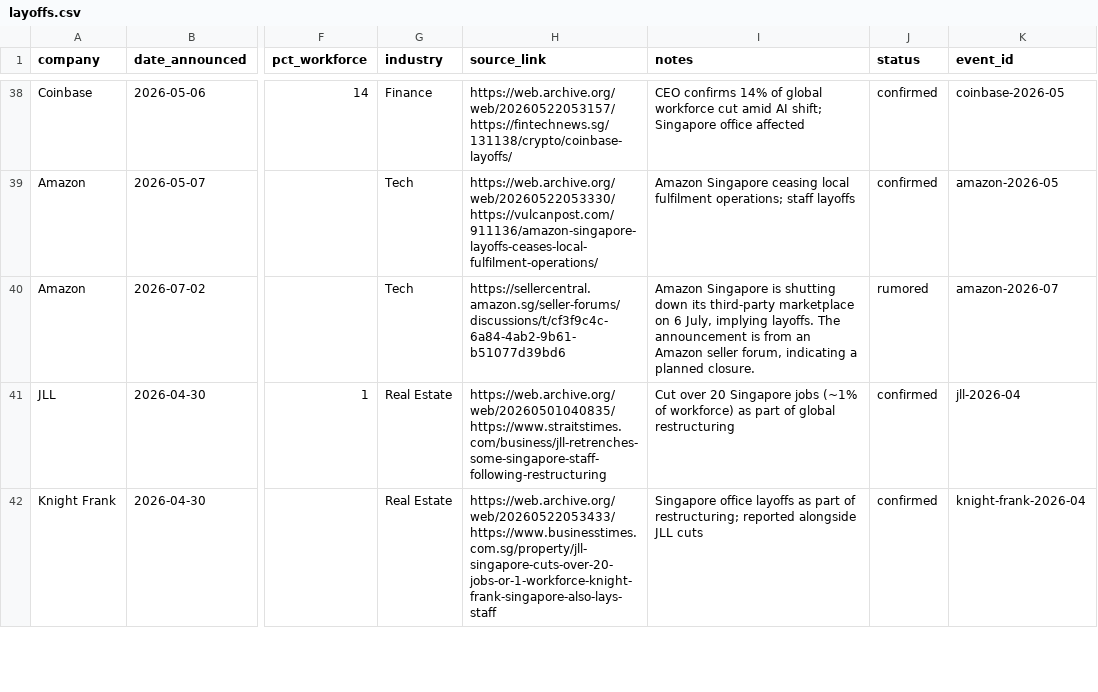
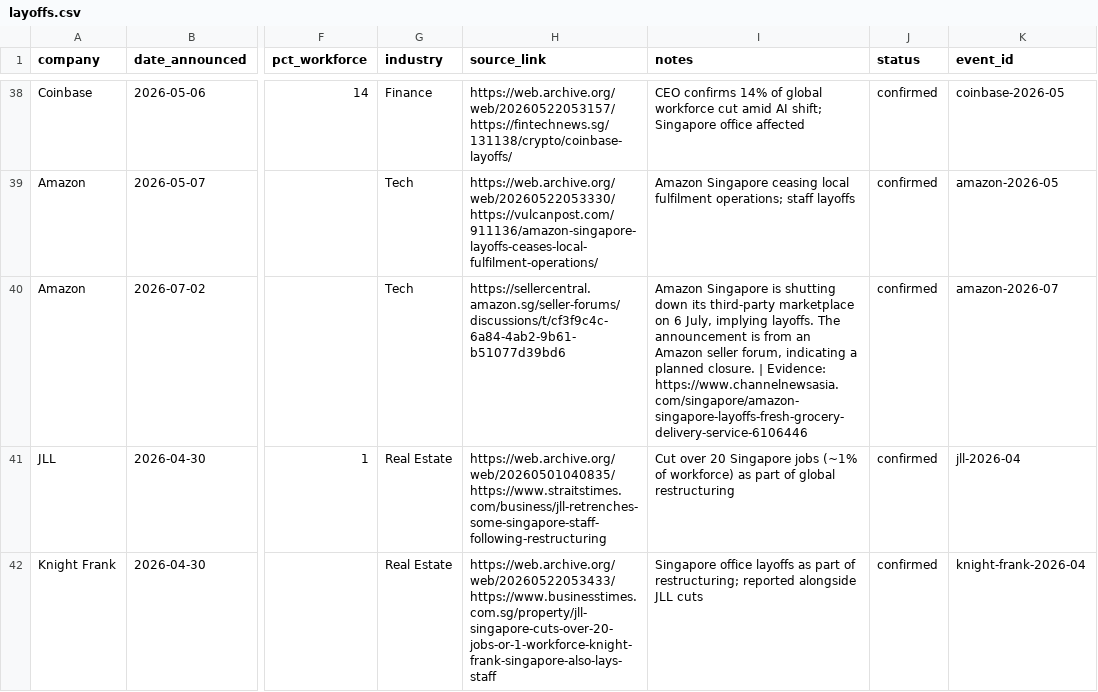
Before and after one commit to luarss/sg-layoffz, a CSV file: data/layoffs.csv, drawn as a sheet; only a part is shown, gaps mark what is left out; the diff covers the shown part only; the diff names each change by its address in the sheet, - before the commit and + after, or states it on an @@ line.

```diff
--- a/data/layoffs.csv
+++ b/data/layoffs.csv
-I40 (notes): …planned closure.
+I40 (notes): …planned closure. | Evidence: https://www.channelnewsasia.com/singapore/amazon-singapore-layoffs-fresh-grocery-delivery-service-6106446
-J40 (status): rumored
+J40 (status): confirmed
```
Also changed, not shown: 1 edited cell elsewhere in this file, data/rumor-recheck-results.csv.
